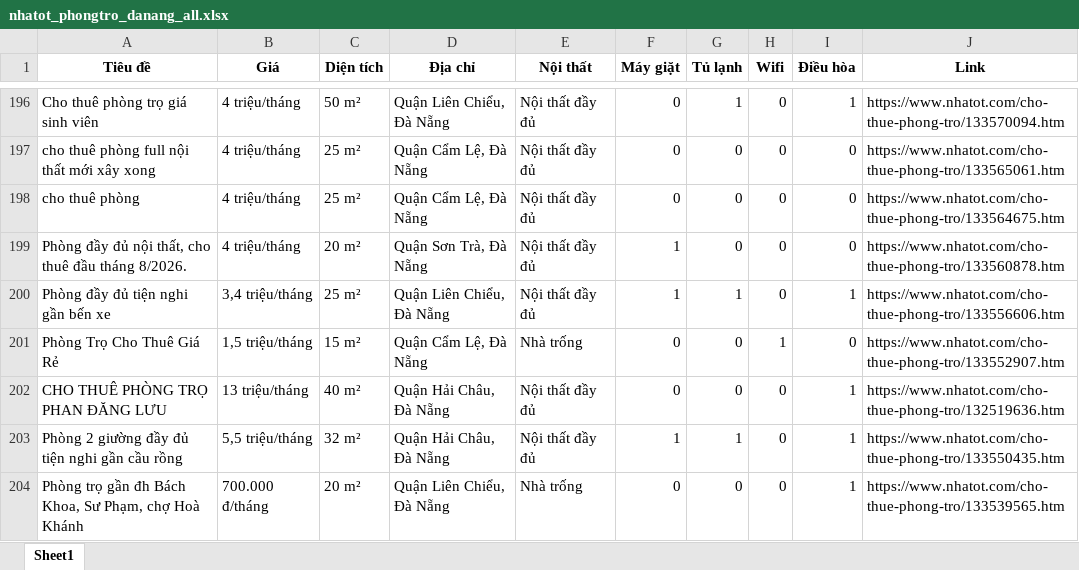
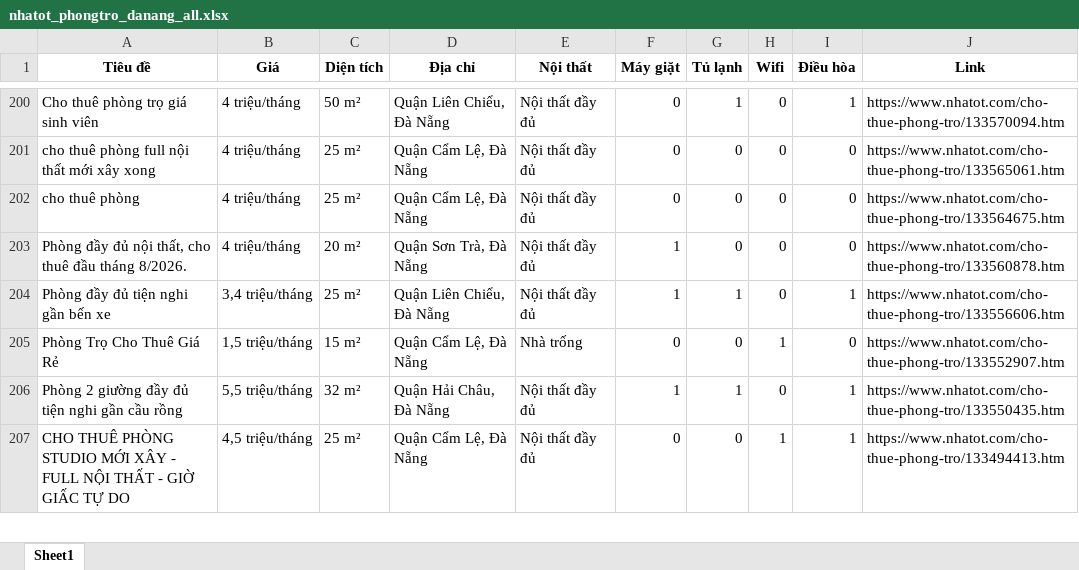
Before and after one commit to 5ude-k/c-o-d-li-u-ph-ng-tr-, an Excel workbook: nhatot_phongtro_danang_all.xlsx, sheet Sheet1, drawn as a sheet; only a part is shown, gaps mark what is left out; the shorter side is filled out with more unchanged rows; values as stored, in another font and other column widths than the file's, no borders; removed rows and columns are numbered as before the commit, all else as after; the diff covers the shown part only; the diff names each change by its address in the sheet, - before the commit and + after, or states it on an @@ line.

```diff
--- a/nhatot_phongtro_danang_all.xlsx (sheet Sheet1)
+++ b/nhatot_phongtro_danang_all.xlsx (sheet Sheet1)
-row 202: CHO THUÊ PHÒNG TRỌ PHAN ĐĂNG LƯU | 13 triệu/tháng | 40 m² | Quận Hải Châu, Đà Nẵng | Nội thất đầy đủ | 0 | 0 | 0 | 1 | https://www.nhatot.com/cho-thue-phong-tro/132519636.htm
-row 204: Phòng trọ gần đh Bách Khoa, Sư Phạm, chợ Hoà Khánh | 700.000 đ/tháng | 20 m² | Quận Liên Chiểu, Đà Nẵng | Nhà trống | 0 | 0 | 0 | 1 | https://www.nhatot.com/cho-thue-phong-tro/133539565.htm
```
Also changed, not shown: 10 added rows, 9 removed rows, 6 moved rows and 9 edited cells elsewhere in this sheet, 3 other files.
